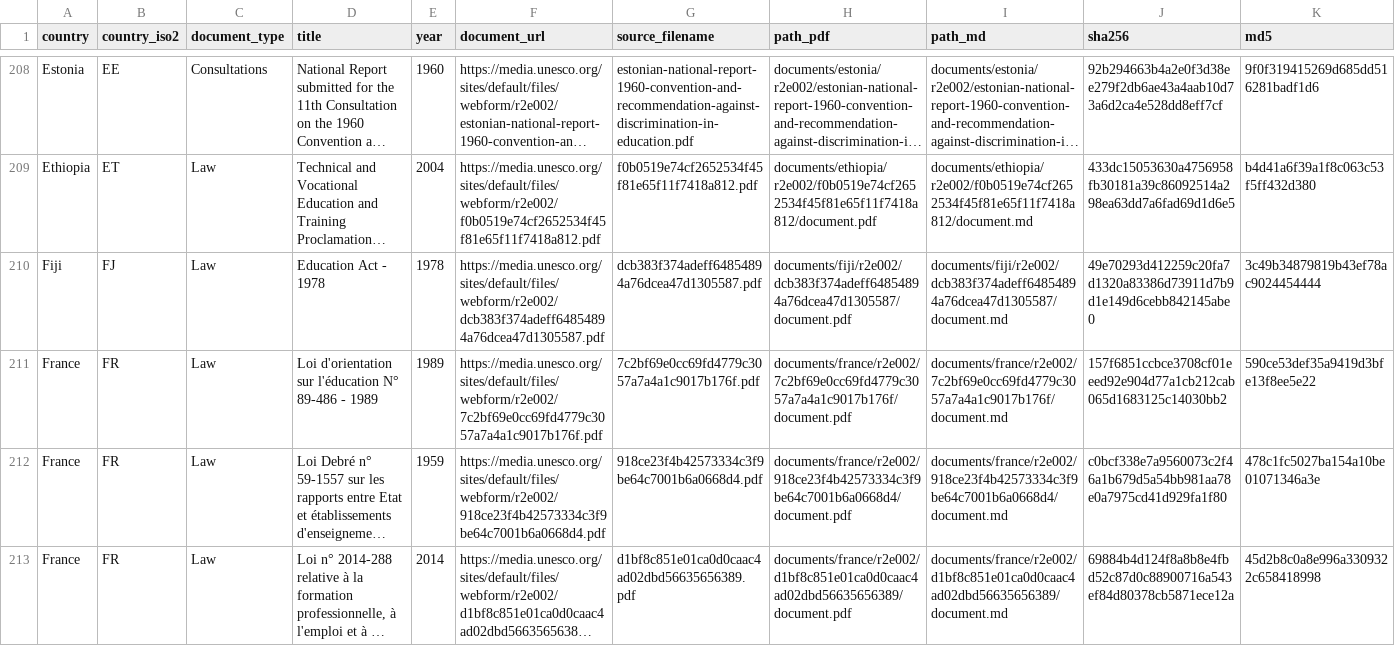
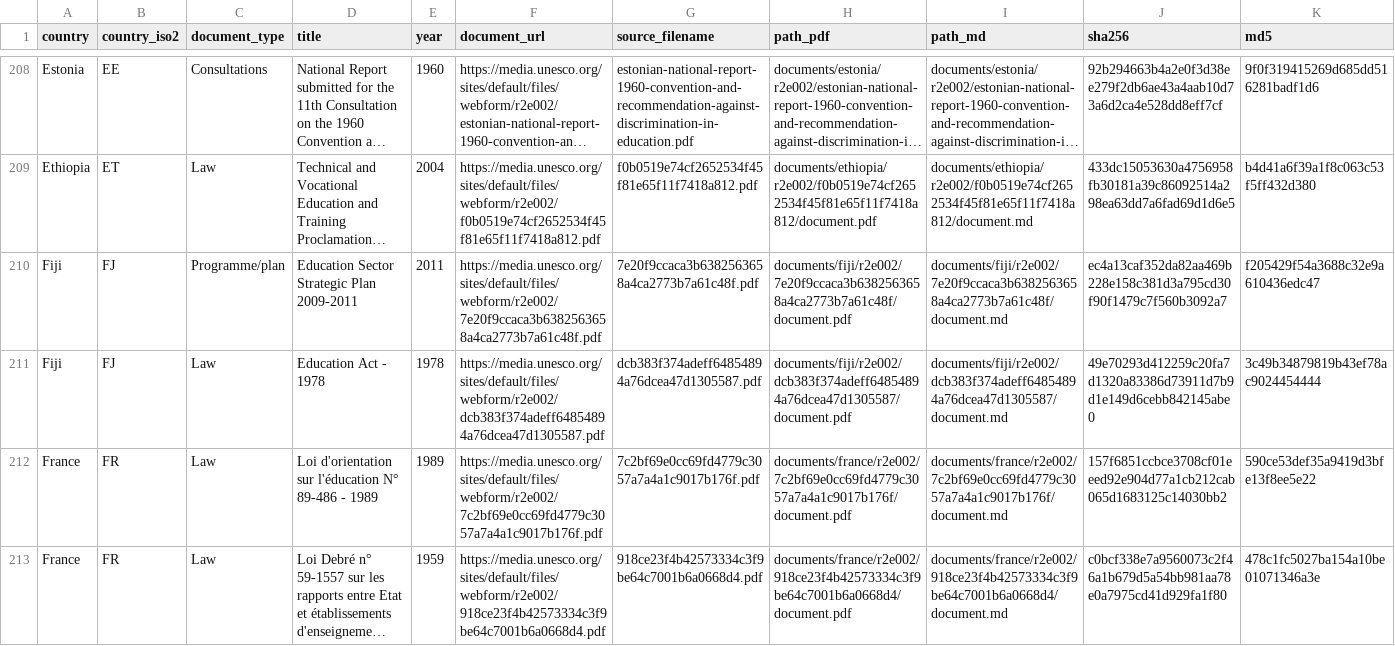
Before and after one commit to cjangrist/unesco-observatory-on-the-right-to-education, a CSV file: manifest.csv, drawn as a sheet; only a part is shown, gaps mark what is left out; the shorter side is filled out with more unchanged rows; long unchanged cells end in …; rows hold the shown columns only; the diff names each change by its address in the sheet, - before the commit and + after, or states it on an @@ line.

Commit message:
add Fiji: Education Sector Strategic Plan 2009-2011
Source: https://media.unesco.org/sites/default/files/webform/r2e002/7e20f9ccaca3b6382563658a4ca2773b7a61c48f.pdf
Type: Programme/plan  Year: 2011  Pages: 52
PDF sha256: ec4a13caf352da82aa469b228e158c381d3a795cd30f90f1479c7f560b3092a7

Extracted with Docling, then heading structure corrected against the source pages by a model reading the attached PDF, one page window at a time. Page boundaries are delimited [[START OF PAGE n]] / [[END OF PAGE n]] so a passage can cite the page it came from. Every edit is recorded with its before text, after text and the page evidence cited for it.

Machine extraction repaired by a model. Not a certified transcript.

```diff
--- a/manifest.csv
+++ b/manifest.csv
+row 210: Fiji | FJ | Programme/plan | Education Sector Strategic Plan 2009-2011 | 2011 | https://media.unesco.org/sites/default/files/webform/r2e002/7e20f9ccaca3b6382563658a4ca2773b7a61c48f.pdf | 7e20f9ccaca3b6382563658a4ca2773b7a61c48f.pdf | documents/fiji/r2e002/7e20f9ccaca3b6382563658a4ca2773b7a61c48f/document.pdf | documents/fiji/r2e002/7e20f9ccaca3b6382563658a4ca2773b7a61c48f/document.md | ec4a13caf352da82aa469b228e158c381d3a795cd30f90f1479c7f560b3092a7 | f205429f54a3688c32e9a610436edc47
```
Also changed, not shown: 2 other files.
